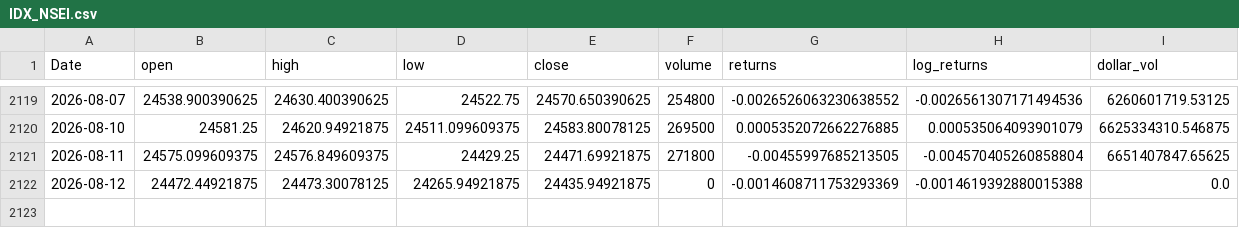
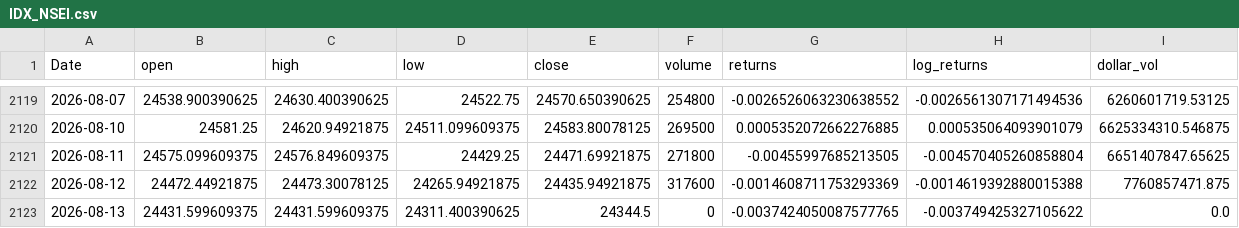
Before and after one commit to gurpreet-singh-quant/quant-research, a CSV file: data/raw/IDX_NSEI.csv, drawn as a sheet; only a part is shown, gaps mark what is left out.

```diff
--- a/data/raw/IDX_NSEI.csv
+++ b/data/raw/IDX_NSEI.csv
@@ -2121,2 +2121,3 @@ Date,open,high,low,close,volume,returns,log_returns,dollar_vol
 2026-08-11,24575.099609375,24576.849609375,24429.25,24471.69921875,271800,-0.00455997685213505,-0.004570405260858804,6651407847.65625
-2026-08-12,24472.44921875,24473.30078125,24265.94921875,24435.94921875,0,-0.0014608711753293369,-0.0014619392880015388,0.0
+2026-08-12,24472.44921875,24473.30078125,24265.94921875,24435.94921875,317600,-0.0014608711753293369,-0.0014619392880015388,7760857471.875
+2026-08-13,24431.599609375,24431.599609375,24311.400390625,24344.5,0,-0.0037424050087577765,-0.003749425327105622,0.0
```
Also changed, not shown: data/raw/APOLLOHOSP.NS.csv, data/raw/BEL.NS.csv, 25 other files.
